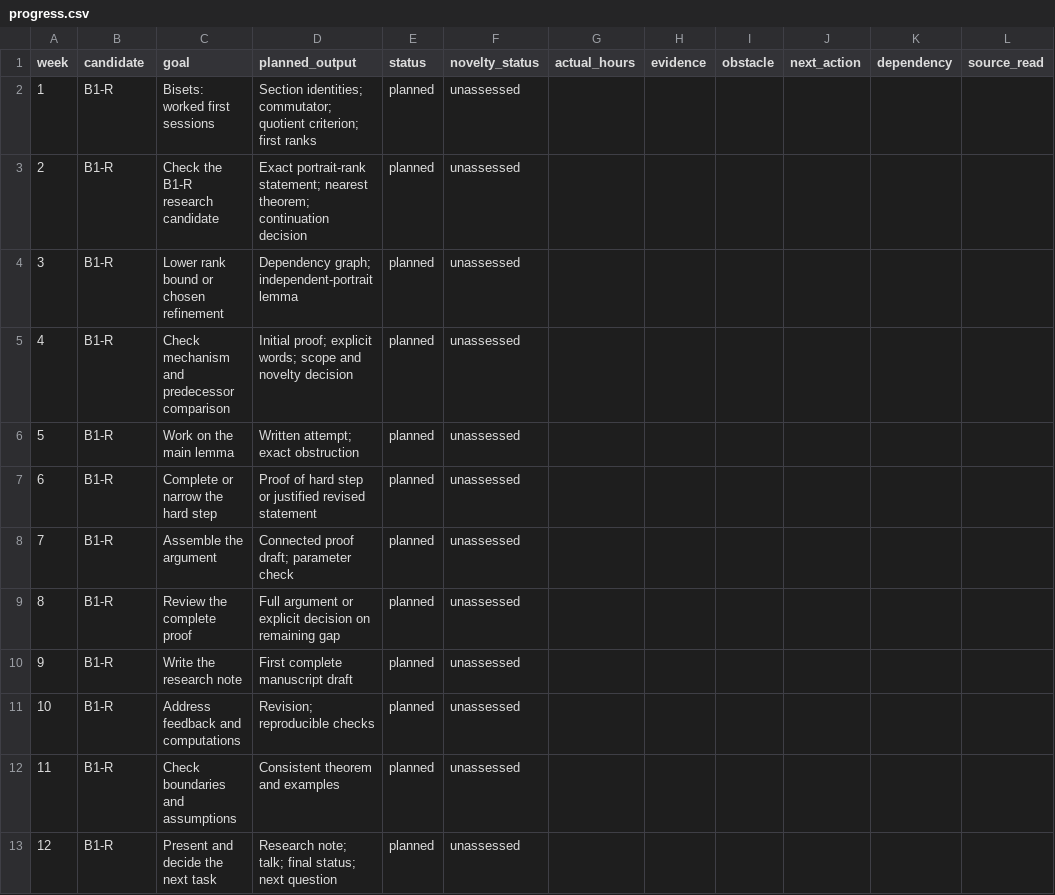
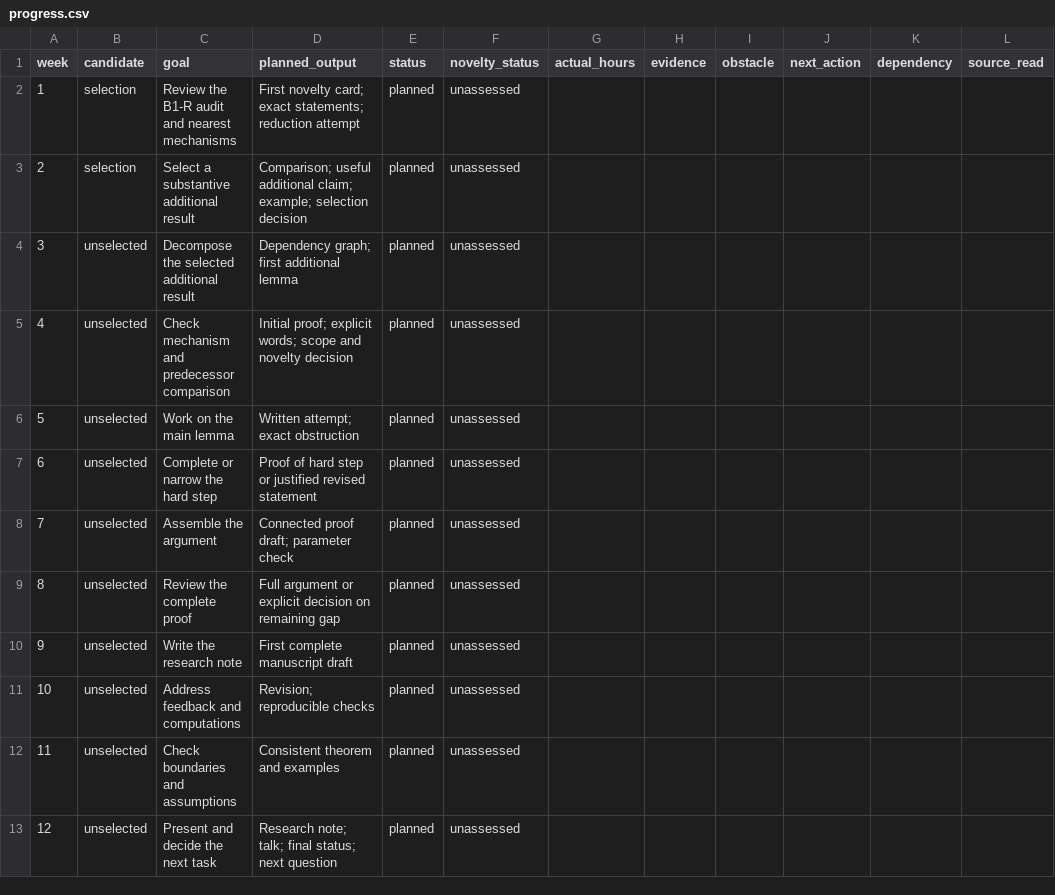
Before and after one commit to kirill-kondrashov/mlc, a CSV file: study/progress.csv, drawn as a sheet; only a part is shown; the diff names each change by its address in the sheet, - before the commit and + after, or states it on an @@ line.

Commit message:
Make novelty screening central and complete the B1-R audit

```diff
--- a/study/progress.csv
+++ b/study/progress.csv
-B2:B3 (candidate): B1-R
+B2:B3 (candidate): selection
-C2 (goal): Bisets: worked first sessions
+C2 (goal): Review the B1-R audit and nearest mechanisms
-D2 (planned_output): Section identities; commutator; quotient criterion; first ranks
+D2 (planned_output): First novelty card; exact statements; reduction attempt
-C3 (goal): Check the B1-R research candidate
+C3 (goal): Select a substantive additional result
-D3 (planned_output): Exact portrait-rank statement; nearest theorem; continuation decision
+D3 (planned_output): Comparison; useful additional claim; example; selection decision
-B4:B13 (candidate): B1-R
+B4:B13 (candidate): unselected
-C4 (goal): Lower rank bound or chosen refinement
+C4 (goal): Decompose the selected additional result
-D4 (planned_output): Dependency graph; independent-portrait lemma
+D4 (planned_output): Dependency graph; first additional lemma
```
Also changed, not shown: 27 other files.
